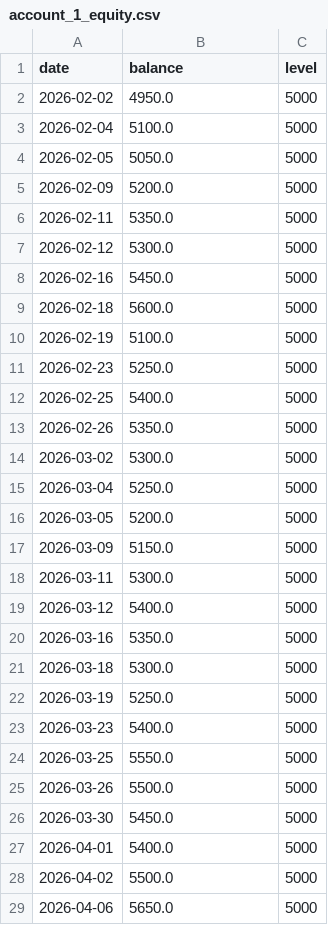
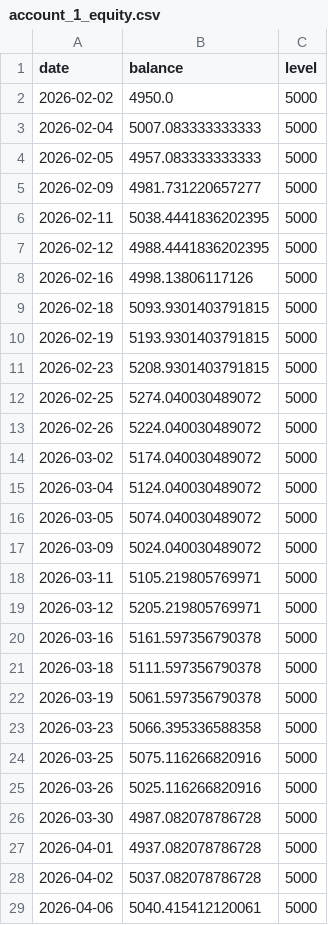
Before and after one commit to NOVESH-CREATE/FOREX-PROFIT-MAKER, a CSV file: strategy_analysis/results/multiacct/account_1_equity.csv, drawn as a sheet; only a part is shown; the diff covers the shown part only.

```diff
--- a/strategy_analysis/results/multiacct/account_1_equity.csv
+++ b/strategy_analysis/results/multiacct/account_1_equity.csv
@@ -2,28 +2,28 @@ date,balance,level
 2026-02-02,4950.0,5000
-2026-02-04,5100.0,5000
-2026-02-05,5050.0,5000
-2026-02-09,5200.0,5000
-2026-02-11,5350.0,5000
-2026-02-12,5300.0,5000
-2026-02-16,5450.0,5000
-2026-02-18,5600.0,5000
-2026-02-19,5100.0,5000
-2026-02-23,5250.0,5000
-2026-02-25,5400.0,5000
-2026-02-26,5350.0,5000
-2026-03-02,5300.0,5000
-2026-03-04,5250.0,5000
-2026-03-05,5200.0,5000
-2026-03-09,5150.0,5000
-2026-03-11,5300.0,5000
-2026-03-12,5400.0,5000
-2026-03-16,5350.0,5000
-2026-03-18,5300.0,5000
-2026-03-19,5250.0,5000
-2026-03-23,5400.0,5000
-2026-03-25,5550.0,5000
-2026-03-26,5500.0,5000
-2026-03-30,5450.0,5000
-2026-04-01,5400.0,5000
-2026-04-02,5500.0,5000
-2026-04-06,5650.0,5000
+2026-02-04,5007.083333333333,5000
+2026-02-05,4957.083333333333,5000
+2026-02-09,4981.731220657277,5000
+2026-02-11,5038.4441836202395,5000
+2026-02-12,4988.4441836202395,5000
+2026-02-16,4998.13806117126,5000
+2026-02-18,5093.9301403791815,5000
+2026-02-19,5193.9301403791815,5000
+2026-02-23,5208.9301403791815,5000
+2026-02-25,5274.040030489072,5000
+2026-02-26,5224.040030489072,5000
+2026-03-02,5174.040030489072,5000
+2026-03-04,5124.040030489072,5000
+2026-03-05,5074.040030489072,5000
+2026-03-09,5024.040030489072,5000
+2026-03-11,5105.219805769971,5000
+2026-03-12,5205.219805769971,5000
+2026-03-16,5161.597356790378,5000
+2026-03-18,5111.597356790378,5000
+2026-03-19,5061.597356790378,5000
+2026-03-23,5066.395336588358,5000
+2026-03-25,5075.116266820916,5000
+2026-03-26,5025.116266820916,5000
+2026-03-30,4987.082078786728,5000
+2026-04-01,4937.082078786728,5000
+2026-04-02,5037.082078786728,5000
+2026-04-06,5040.415412120061,5000
```
Also changed, not shown: 116 edited cells elsewhere in this file, strategy_analysis/results/multiacct/combined_equity.csv, 7 other files.
